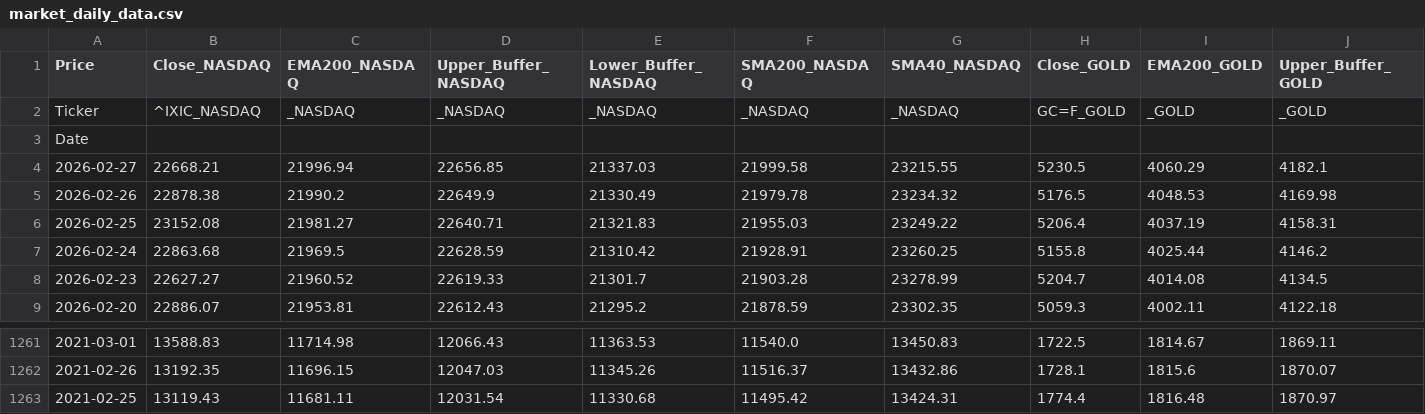
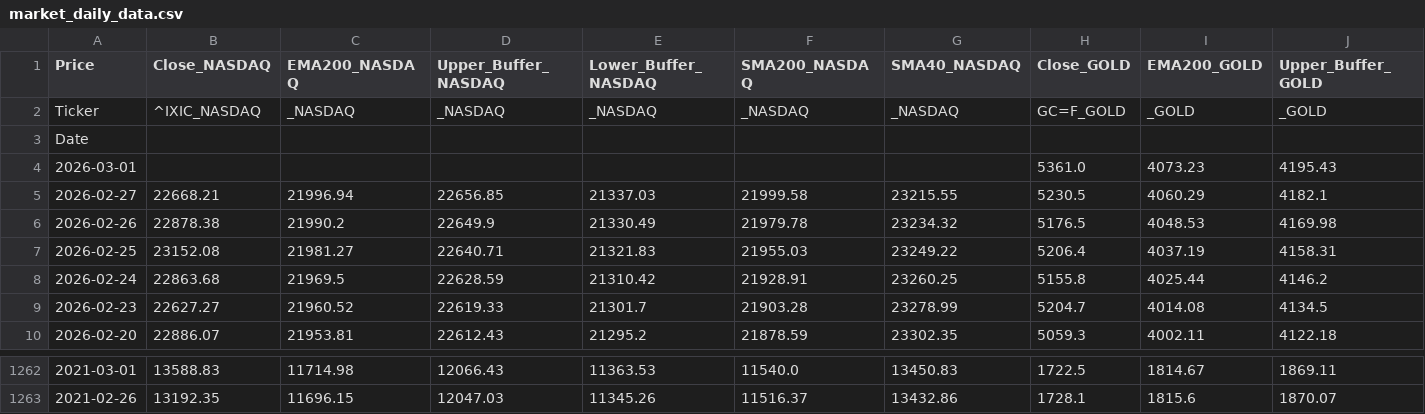
Before and after one commit to Troy9748/nasdaq-monitor, a CSV file: market_daily_data.csv, drawn as a sheet; only a part is shown, gaps mark what is left out; removed rows and columns are numbered as before the commit, all else as after; rows hold the shown columns only; the diff names each change by its address in the sheet, - before the commit and + after, or states it on an @@ line.

```diff
--- a/market_daily_data.csv
+++ b/market_daily_data.csv
+row 4: 2026-03-01 |  |  |  |  |  |  | 5361.0 | 4073.23 | 4195.43
-row 1263: 2021-02-25 | 13119.43 | 11681.11 | 12031.54 | 11330.68 | 11495.42 | 13424.31 | 1774.4 | 1816.48 | 1870.97
```
